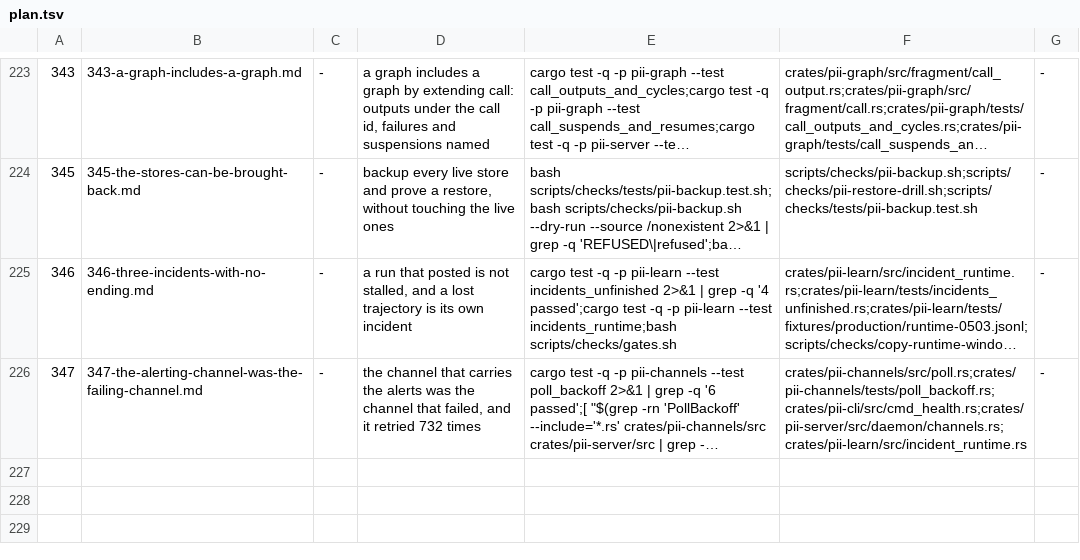
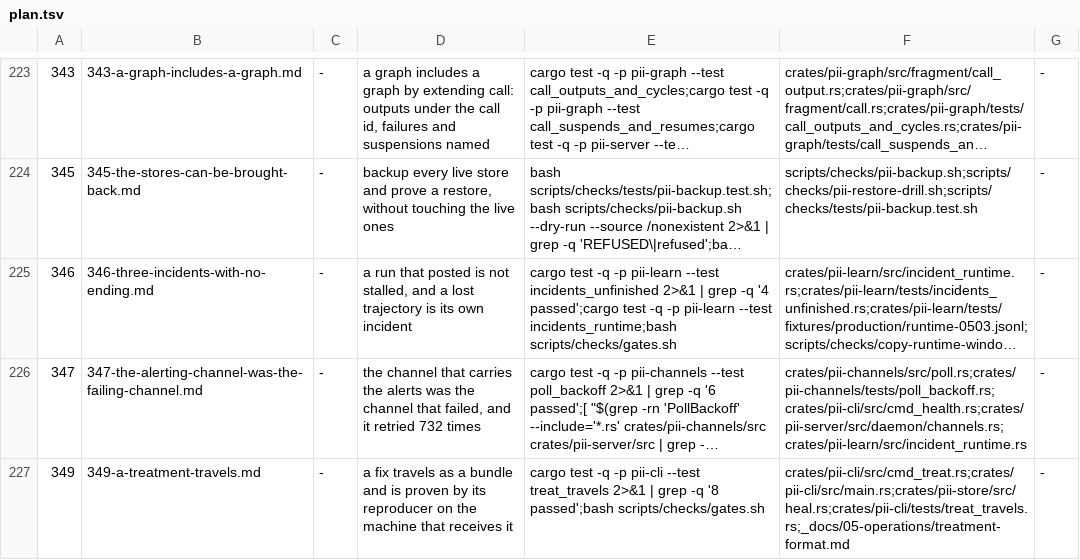
Before and after one commit to bitscrafts/pi-improved, a TSV file: scripts/autonomy/plan.tsv, drawn as a sheet; only a part is shown, gaps mark what is left out; long unchanged cells end in …; the diff names each change by its address in the sheet, - before the commit and + after, or states it on an @@ line.

Commit message:
A cure that cannot leave the machine that found it is not self-improvement
The heal store already records the cure: signature_hash for the failure, patch_hash for the fix, gate_before and
gate_after for the evidence, decision for who approved it. Spec 151 already proves a failure becomes a branch with a
green gate and master unmoved. What is missing is transport, so every installation pays for the same diagnosis and
a fix dies with the machine's state directory.

349 defines the treatment bundle: manifest, reproducer and patch in one file, with both sha256s and the base
revision, verified on import and proven on apply by the reproducer flipping red to green ON THE RECEIVING MACHINE.
No registry and no network: an installation with no route out is a first-class citizen, and the forge is a transport
for this format rather than a replacement for it.

The direction is written down in _docs/05-operations/self-improvement-and-the-transport.md, including what is NOT
authorised: nothing is pushed to a remote and no repository is created until the operator says so.

```diff
--- a/scripts/autonomy/plan.tsv
+++ b/scripts/autonomy/plan.tsv
+row 227: 349 | 349-a-treatment-travels.md | - | a fix travels as a bundle and is proven by its reproducer on the machine that receives it | cargo test -q -p pii-cli --test treat_travels 2>&1 | grep -q '8 passed';bash scripts/checks/gates.sh | crates/pii-cli/src/cmd_treat.rs;crates/pii-cli/src/main.rs;crates/pii-store/src/heal.rs;crates/pii-cli/tests/treat_travels.rs;_docs/05-operations/treatment-format.md | -
```
Also changed, not shown: 2 other files.
